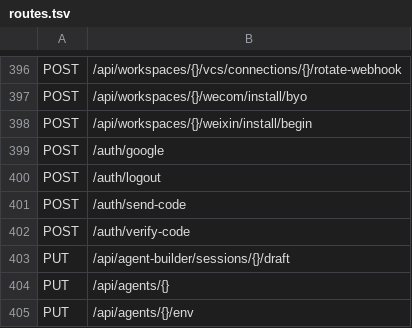
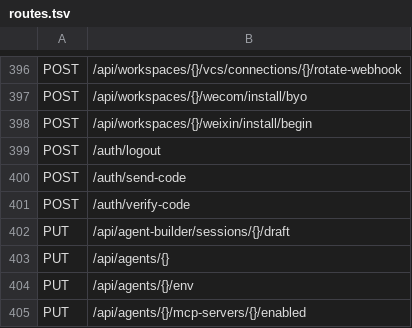
Before and after one commit to alexj11324/Cordy, a TSV file: server-rs/route-contract/routes.tsv, drawn as a sheet; only a part is shown, gaps mark what is left out; the shorter side is filled out with more unchanged rows.

Commit message:
fix(auth): enforce single broker handoff protocol

```diff
--- a/server-rs/route-contract/routes.tsv
+++ b/server-rs/route-contract/routes.tsv
@@ -398,3 +398,2 @@ POST	/api/workspaces/{}/wecom/install/byo
 POST	/api/workspaces/{}/weixin/install/begin
-POST	/auth/google
 POST	/auth/logout
```
Also changed, not shown: 59 other files.
